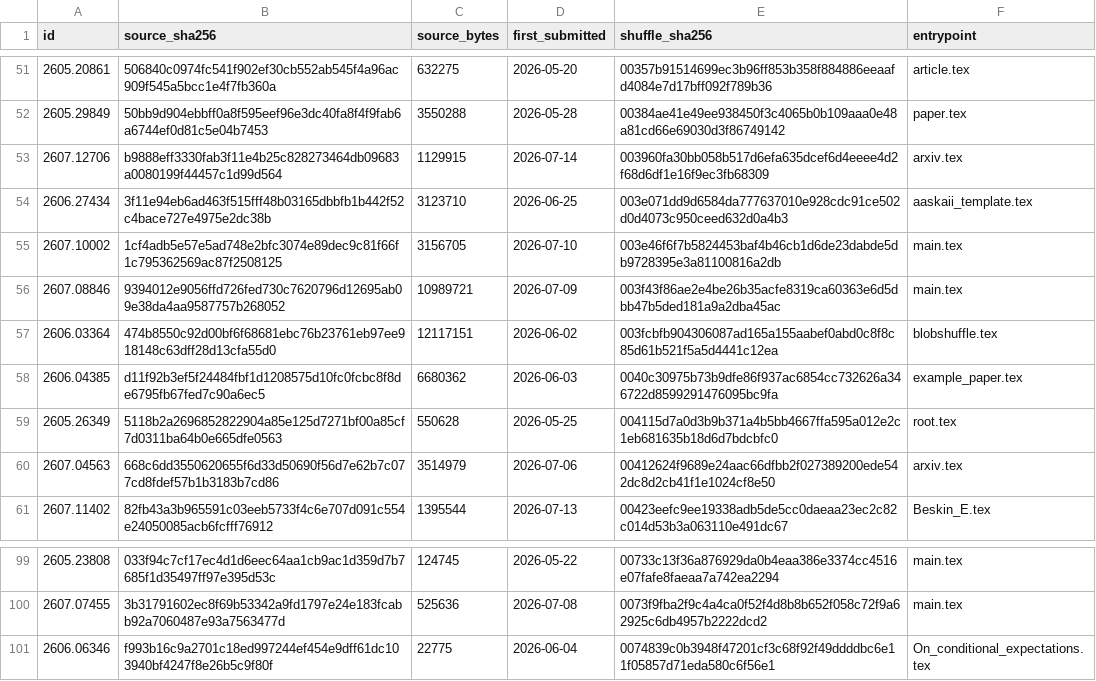
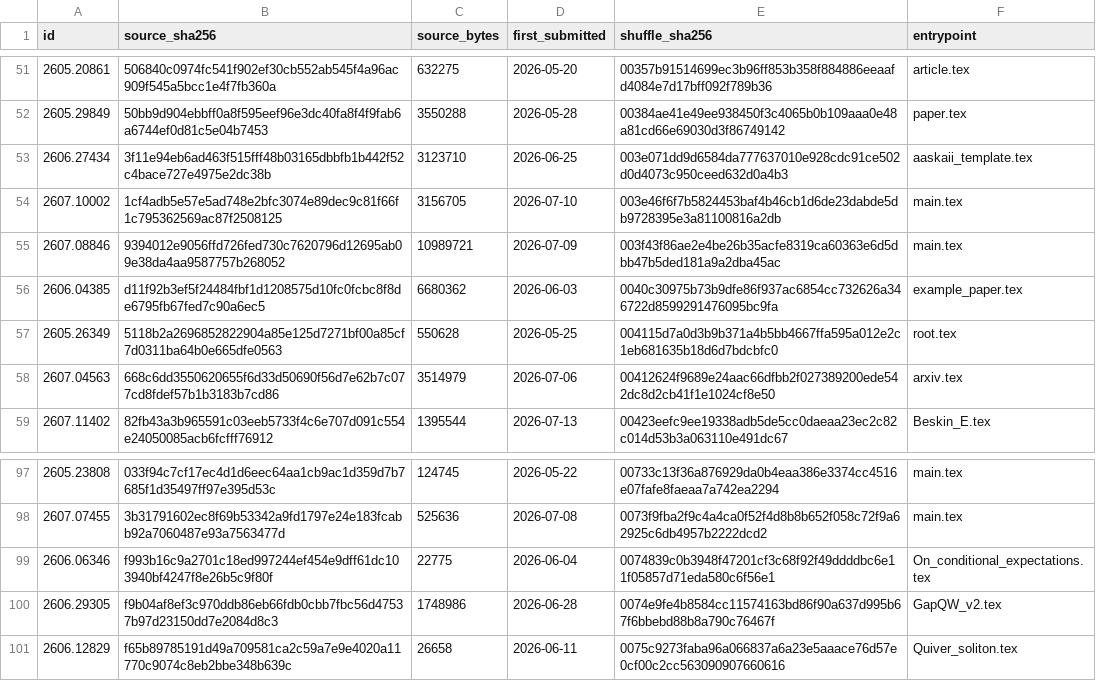
Before and after one commit to phulin/umber, a TSV file: scripts/pdftex-arxiv-recent-sample-100.lock.tsv, drawn as a sheet; only a part is shown, gaps mark what is left out; removed rows and columns are numbered as before the commit, all else as after; the diff names each change by its address in the sheet, - before the commit and + after, or states it on an @@ line.

```diff
--- a/scripts/pdftex-arxiv-recent-sample-100.lock.tsv
+++ b/scripts/pdftex-arxiv-recent-sample-100.lock.tsv
-row 53: 2607.12706 | b9888eff3330fab3f11e4b25c828273464db09683a0080199f44457c1d99d564 | 1129915 | 2026-07-14 | 003960fa30bb058b517d6efa635dcef6d4eeee4d2f68d6df1e16f9ec3fb68309 | arxiv.tex
-row 57: 2606.03364 | 474b8550c92d00bf6f68681ebc76b23761eb97ee918148c63dff28d13cfa55d0 | 12117151 | 2026-06-02 | 003fcbfb904306087ad165a155aabef0abd0c8f8c85d61b521f5a5d4441c12ea | blobshuffle.tex
+row 100: 2606.29305 | f9b04af8ef3c970ddb86eb66fdb0cbb7fbc56d47537b97d23150dd7e2084d8c3 | 1748986 | 2026-06-28 | 0074e9fe4b8584cc11574163bd86f90a637d995b67f6bbebd88b8a790c76467f | GapQW_v2.tex
+row 101: 2606.12829 | f65b89785191d49a709581ca2c59a7e9e4020a11770c9074c8eb2bbe348b639c | 26658 | 2026-06-11 | 0075c9273faba96a066837a6a23e5aaace76d57e0cf00c2cc563090907660616 | Quiver_soliton.tex
```
Also changed, not shown: scripts/pdftex-arxiv-recent-sample-100.tsv, 4 other files.
